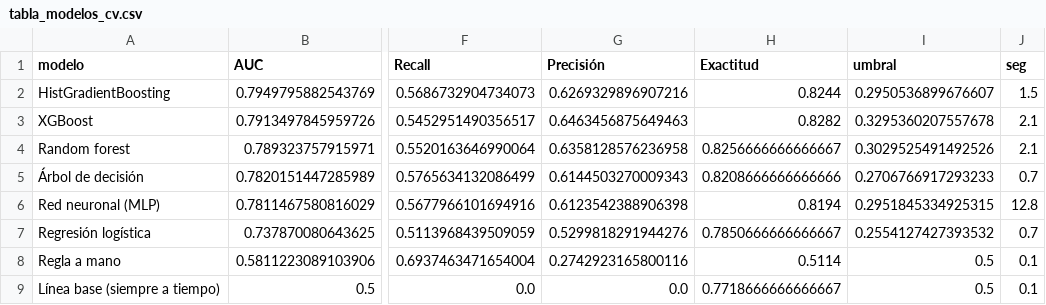
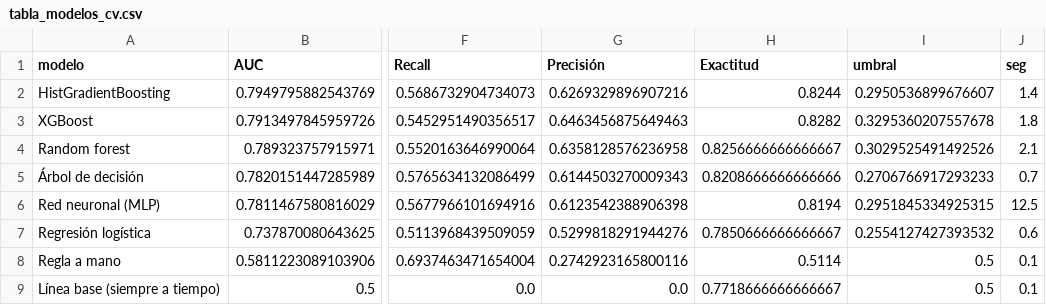
Before and after one commit to cbedoya183-spec/proyecto, a CSV file: resultados/tabla_modelos_cv.csv, drawn as a sheet; only a part is shown, gaps mark what is left out; the diff names each change by its address in the sheet, - before the commit and + after, or states it on an @@ line.

```diff
--- a/resultados/tabla_modelos_cv.csv
+++ b/resultados/tabla_modelos_cv.csv
-J2 (seg): 1.5
+J2 (seg): 1.4
-J3 (seg): 2.1
+J3 (seg): 1.8
-J6 (seg): 12.8
+J6 (seg): 12.5
-J7 (seg): 0.7
+J7 (seg): 0.6
```
Also changed, not shown: 2 other files.
